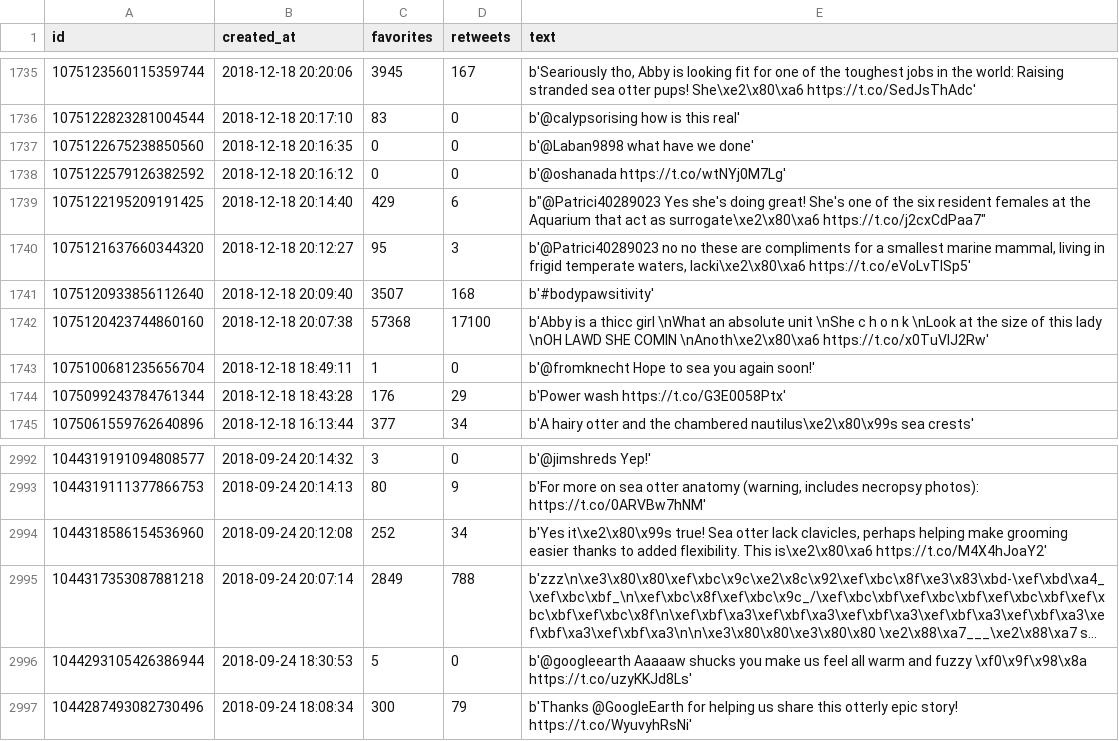
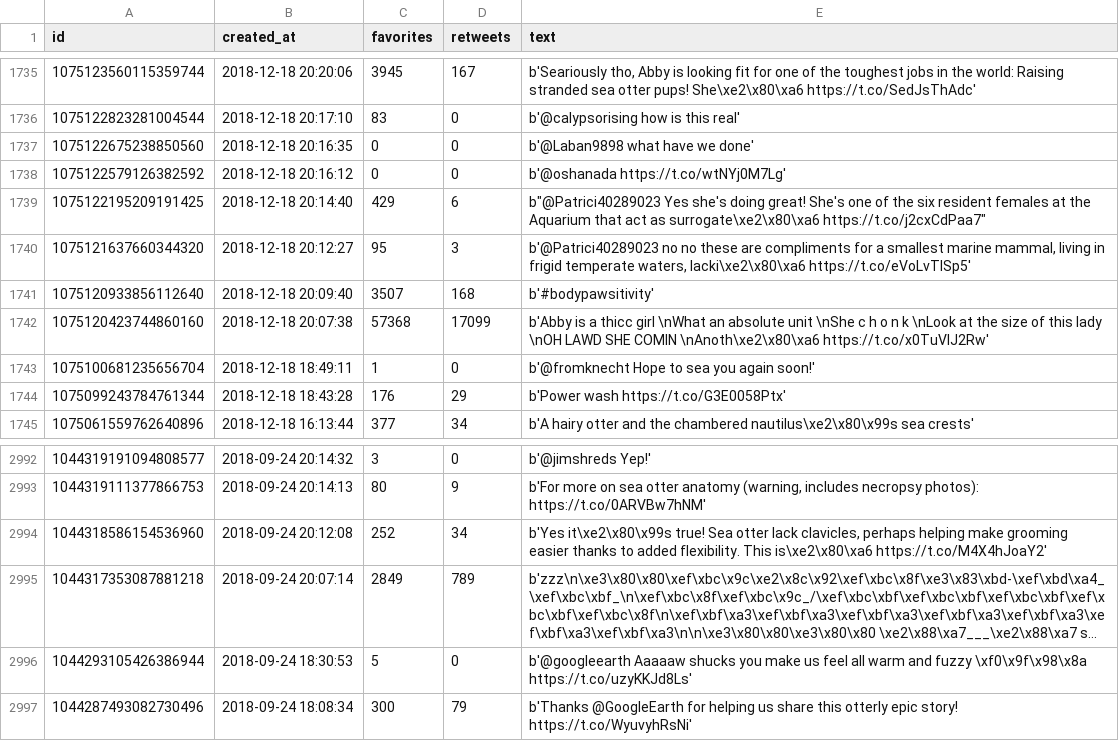
Before and after one commit to SUPScientist/Twitter-Scraping, a CSV file: MontereyAq_tweets.csv, drawn as a sheet; only a part is shown, gaps mark what is left out; long unchanged cells end in …; the diff covers the shown part only; the diff names each change by its address in the sheet, - before the commit and + after, or states it on an @@ line.

```diff
--- a/MontereyAq_tweets.csv
+++ b/MontereyAq_tweets.csv
-D1742 (retweets): 17100
+D1742 (retweets): 17099
-D2995 (retweets): 788
+D2995 (retweets): 789
```
Also changed, not shown: 9 edited cells elsewhere in this file, 2 other files.
